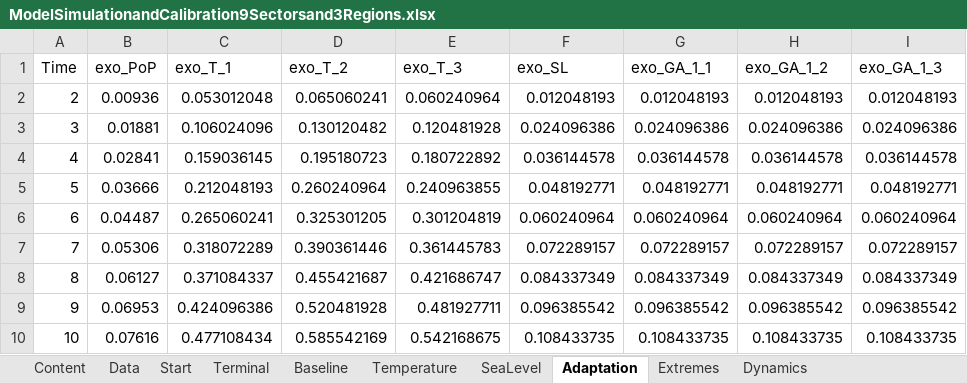
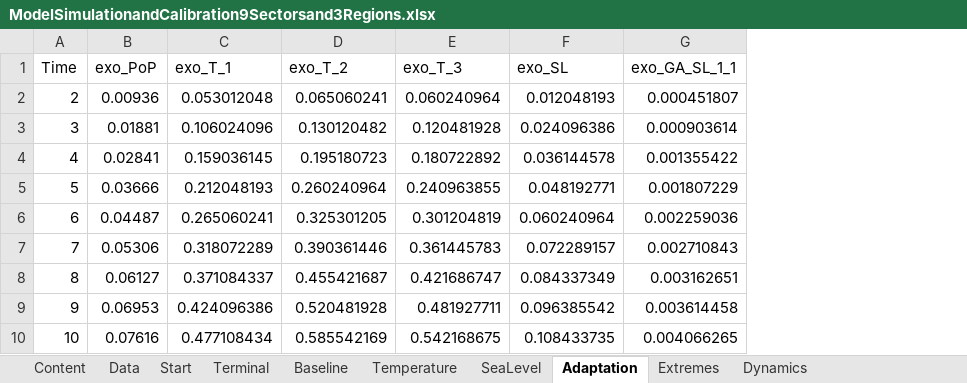
Before and after one commit to schultkr/DGE-CRED, an Excel workbook: DGE_CRED_Model/ExcelFiles/ModelSimulationandCalibration9Sectorsand3Regions.xlsx, sheet Adaptation, drawn as a sheet; only a part is shown; values as stored, in another font and other column widths than the file's, no borders; removed rows and columns are numbered as before the commit, all else as after; the diff names each change by its address in the sheet, - before the commit and + after, or states it on an @@ line.

```diff
--- a/DGE_CRED_Model/ExcelFiles/ModelSimulationandCalibration9Sectorsand3Regions.xlsx (sheet Adaptation)
+++ b/DGE_CRED_Model/ExcelFiles/ModelSimulationandCalibration9Sectorsand3Regions.xlsx (sheet Adaptation)
-column G (exo_GA_1_1), rows 2-10: 0.012048193 | 0.024096386 | 0.036144578 | 0.048192771 | 0.060240964 | 0.072289157 | 0.084337349 | 0.096385542 | 0.108433735
-column H (exo_GA_1_2), rows 2-10: 0.012048193 | 0.024096386 | 0.036144578 | 0.048192771 | 0.060240964 | 0.072289157 | 0.084337349 | 0.096385542 | 0.108433735
-column I (exo_GA_1_3), rows 2-10: 0.012048193 | 0.024096386 | 0.036144578 | 0.048192771 | 0.060240964 | 0.072289157 | 0.084337349 | 0.096385542 | 0.108433735
+column G (exo_GA_SL_1_1), rows 2-10: 0.000451807 | 0.000903614 | 0.001355422 | 0.001807229 | 0.002259036 | 0.002710843 | 0.003162651 | 0.003614458 | 0.004066265
```
Also changed, not shown: sheet Baseline, sheet SeaLevel, sheet Temperature, DGE_CRED_Model/ExcelFiles/ModelSimulationandCalibration3Sectorsand3Regions.xlsx, 29 other files.
